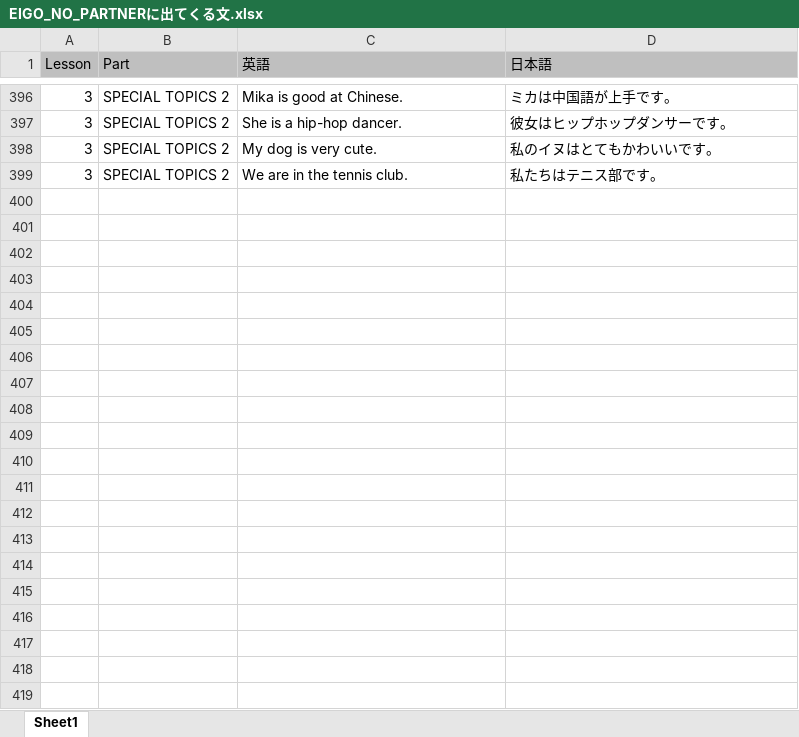
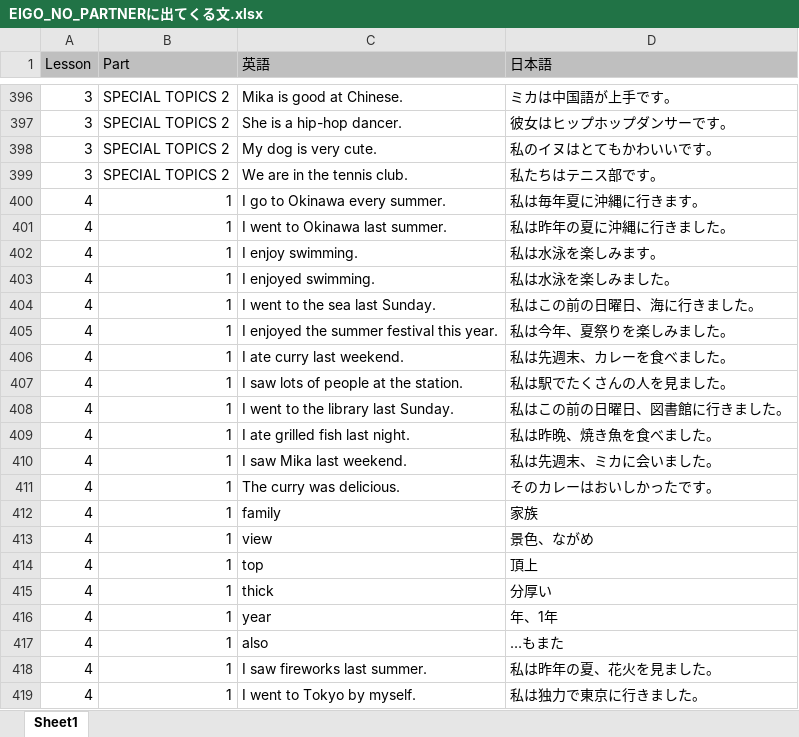
Before and after one commit to stangler/english-test-win, an Excel workbook: xlsx/EIGO_NO_PARTNERに出てくる文.xlsx, sheet Sheet1, drawn as a sheet; only a part is shown, gaps mark what is left out; values as stored, in another font and other column widths than the file's, no borders; the diff names each change by its address in the sheet, - before the commit and + after, or states it on an @@ line.

```diff
--- a/xlsx/EIGO_NO_PARTNERに出てくる文.xlsx (sheet Sheet1)
+++ b/xlsx/EIGO_NO_PARTNERに出てくる文.xlsx (sheet Sheet1)
+row 400: 4 | 1 | I go to Okinawa every summer. | 私は毎年夏に沖縄に行きます。
+row 401: 4 | 1 | I went to Okinawa last summer. | 私は昨年の夏に沖縄に行きました。
+row 402: 4 | 1 | I enjoy swimming. | 私は水泳を楽しみます。
+row 403: 4 | 1 | I enjoyed swimming. | 私は水泳を楽しみました。
+row 404: 4 | 1 | I went to the sea last Sunday. | 私はこの前の日曜日、海に行きました。
+row 405: 4 | 1 | I enjoyed the summer festival this year. | 私は今年、夏祭りを楽しみました。
+row 406: 4 | 1 | I ate curry last weekend. | 私は先週末、カレーを食べました。
+row 407: 4 | 1 | I saw lots of people at the station. | 私は駅でたくさんの人を見ました。
+row 408: 4 | 1 | I went to the library last Sunday. | 私はこの前の日曜日、図書館に行きました。
+row 409: 4 | 1 | I ate grilled fish last night. | 私は昨晩、焼き魚を食べました。
+row 410: 4 | 1 | I saw Mika last weekend. | 私は先週末、ミカに会いました。
+row 411: 4 | 1 | The curry was delicious. | そのカレーはおいしかったです。
+row 412: 4 | 1 | family | 家族
+row 413: 4 | 1 | view | 景色、ながめ
+row 414: 4 | 1 | top | 頂上
+row 415: 4 | 1 | thick | 分厚い
+row 416: 4 | 1 | year | 年、1年
+row 417: 4 | 1 | also | …もまた
+row 418: 4 | 1 | I saw fireworks last summer. | 私は昨年の夏、花火を見ました。
+row 419: 4 | 1 | I went to Tokyo by myself. | 私は独力で東京に行きました。
```
Also changed, not shown: 7 other files.
